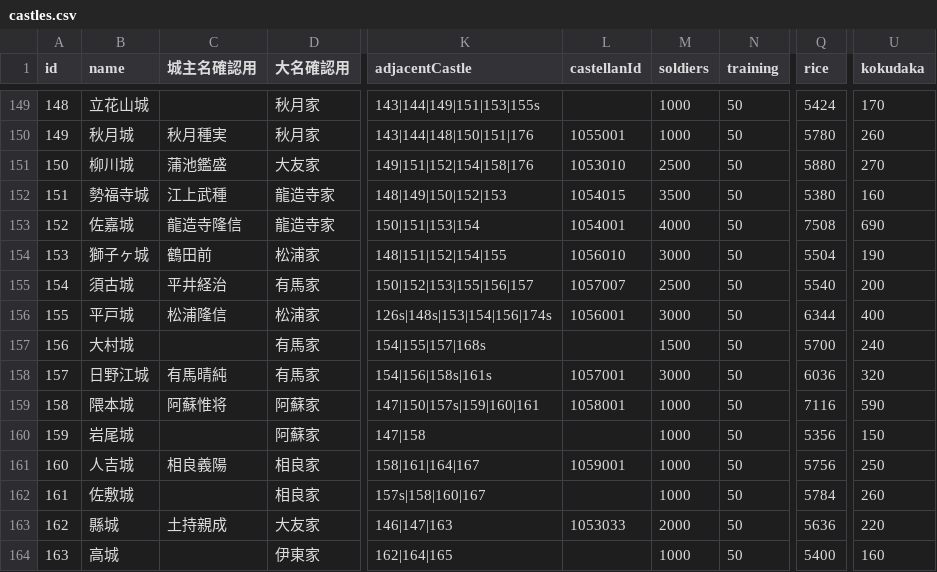
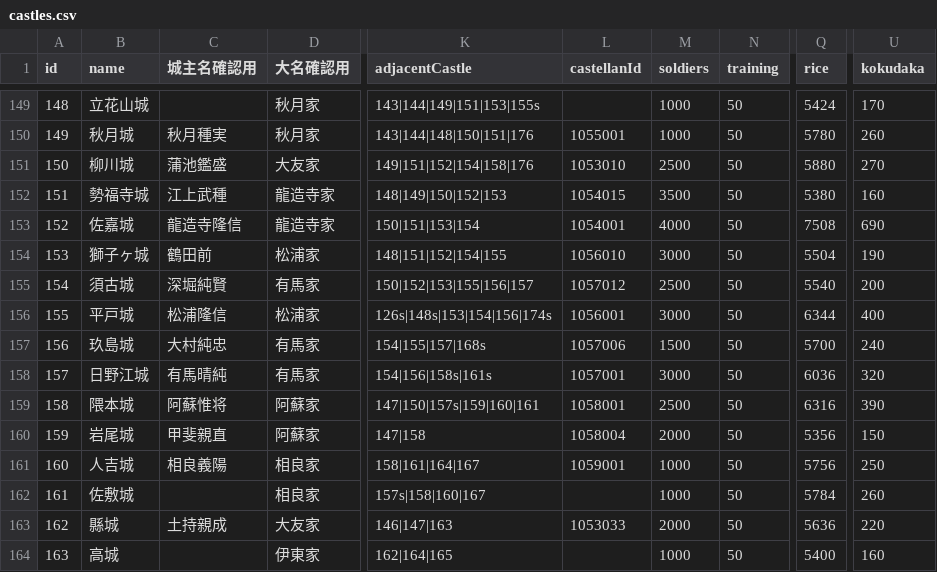
Before and after one commit to actrsys/sengoku-hadou, a CSV file: data/scenarios/1560_okehazama/castles.csv, drawn as a sheet; only a part is shown, gaps mark what is left out; the diff names each change by its address in the sheet, - before the commit and + after, or states it on an @@ line.

```diff
--- a/data/scenarios/1560_okehazama/castles.csv
+++ b/data/scenarios/1560_okehazama/castles.csv
-C155 (城主名確認用): 平井経治
+C155 (城主名確認用): 深堀純賢
-L155 (castellanId): 1057007
+L155 (castellanId): 1057012
-B157 (name): 大村城
+B157 (name): 玖島城
-C157 (城主名確認用): (empty)
+C157 (城主名確認用): 大村純忠
-L157 (castellanId): (empty)
+L157 (castellanId): 1057006
-M159 (soldiers): 1000
+M159 (soldiers): 2500
-Q159 (rice): 7116
+Q159 (rice): 6316
-U159 (kokudaka): 590
+U159 (kokudaka): 390
-C160 (城主名確認用): (empty)
+C160 (城主名確認用): 甲斐親直
-L160 (castellanId): (empty)
+L160 (castellanId): 1058004
-M160 (soldiers): 1000
+M160 (soldiers): 2000
```
Also changed, not shown: data/scenarios/1560_okehazama/clans.csv, data/scenarios/1560_okehazama/warriors.csv.
